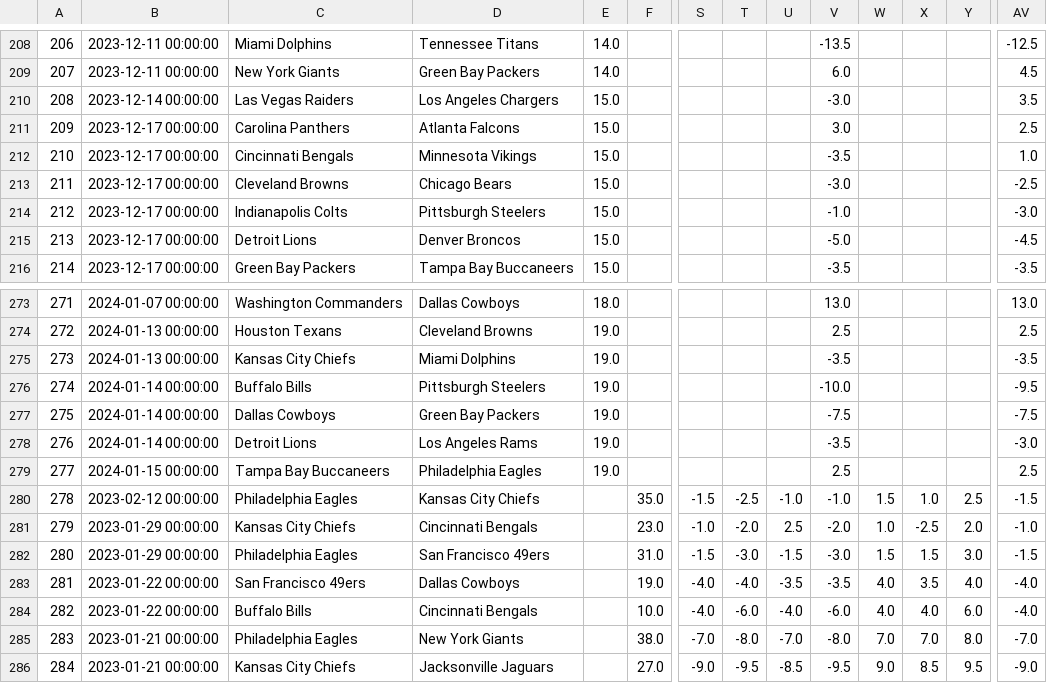
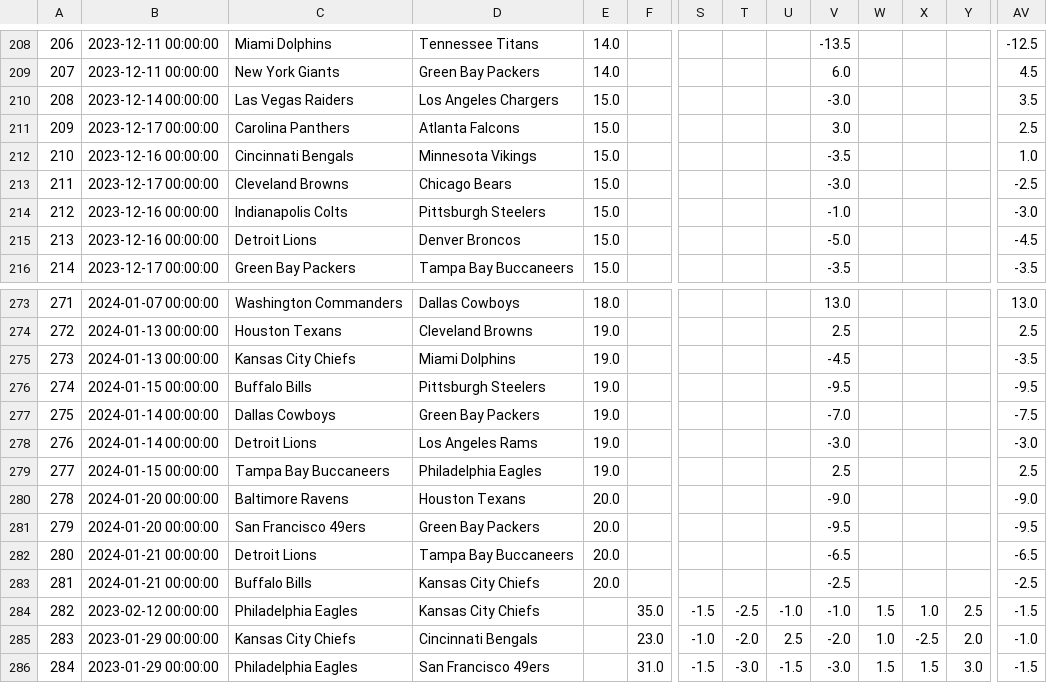
Before and after one commit to ZeNoonan/nfl, a CSV file: nfl_odds_2023_2024.csv, drawn as a sheet; only a part is shown, gaps mark what is left out; the shorter side is filled out with more unchanged rows; addresses are those after the commit; rows hold the shown columns only; the diff names each change by its address in the sheet, - before the commit and + after, or states it on an @@ line.

```diff
--- a/nfl_odds_2023_2024.csv
+++ b/nfl_odds_2023_2024.csv
-B212: 2023-12-17 00:00:00
+B212: 2023-12-16 00:00:00
-B214:B215: 2023-12-17 00:00:00
+B214:B215: 2023-12-16 00:00:00
-V275: -3.5
+V275: -4.5
-B276: 2024-01-14 00:00:00
+B276: 2024-01-15 00:00:00
-V276: -10.0
+V276: -9.5
-V277: -7.5
+V277: -7.0
-V278: -3.5
+V278: -3.0
+row 280: 278 | 2024-01-20 00:00:00 | Baltimore Ravens | Houston Texans | 20.0 |  |  |  |  | -9.0 |  |  |  | -9.0
+row 281: 279 | 2024-01-20 00:00:00 | San Francisco 49ers | Green Bay Packers | 20.0 |  |  |  |  | -9.5 |  |  |  | -9.5
+row 282: 280 | 2024-01-21 00:00:00 | Detroit Lions | Tampa Bay Buccaneers | 20.0 |  |  |  |  | -6.5 |  |  |  | -6.5
+row 283: 281 | 2024-01-21 00:00:00 | Buffalo Bills | Kansas City Chiefs | 20.0 |  |  |  |  | -2.5 |  |  |  | -2.5
@@ column A renumbered from row 284 down @@
```
Also changed, not shown: 1 other file.
